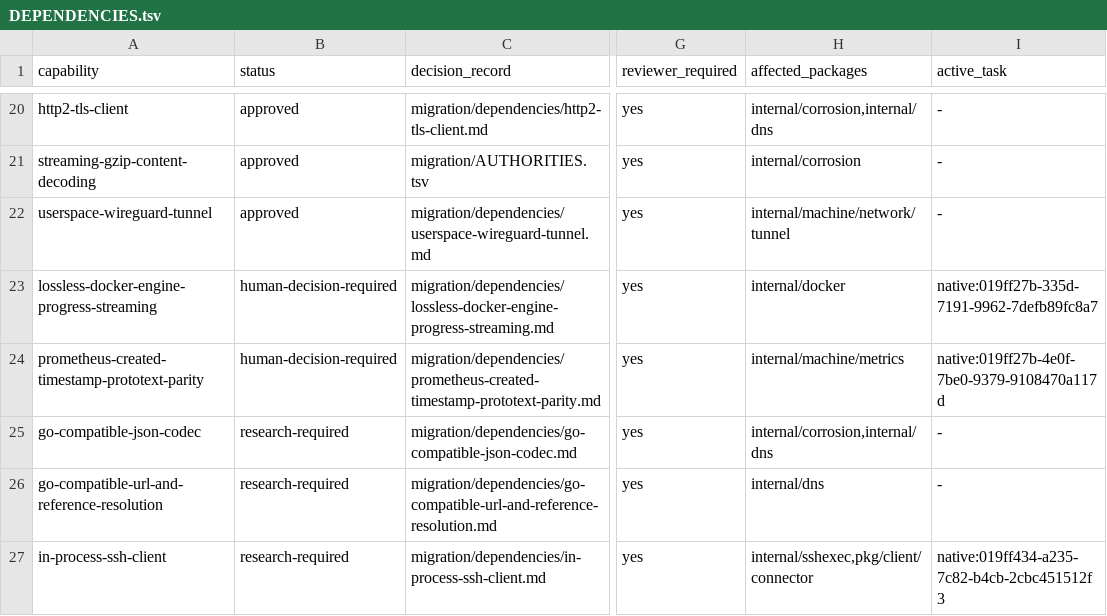
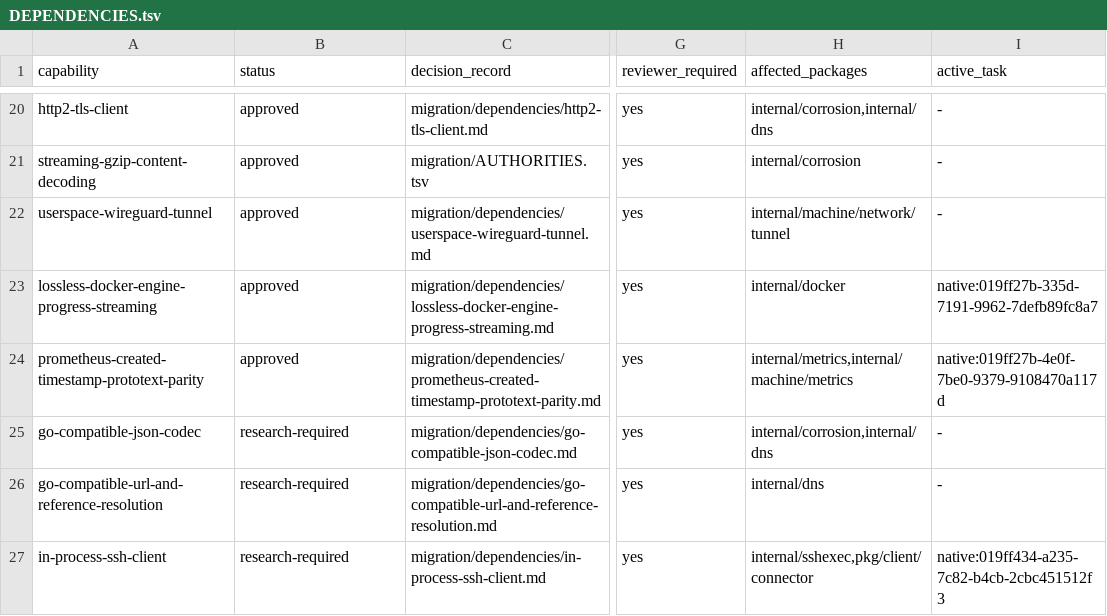
Before and after one commit to getployz/ployz-rust-port, a TSV file: migration/DEPENDENCIES.tsv, drawn as a sheet; only a part is shown, gaps mark what is left out; the diff names each change by its address in the sheet, - before the commit and + after, or states it on an @@ line.

```diff
--- a/migration/DEPENDENCIES.tsv
+++ b/migration/DEPENDENCIES.tsv
-B23:B24 (status): human-decision-required
+B23:B24 (status): approved
-H24 (affected_packages): internal/machine/metrics
+H24 (affected_packages): internal/metrics,internal/machine/metrics
```
Also changed, not shown: migration/AUTHORITIES.tsv, migration/PACKAGES.tsv, 1 other file.
